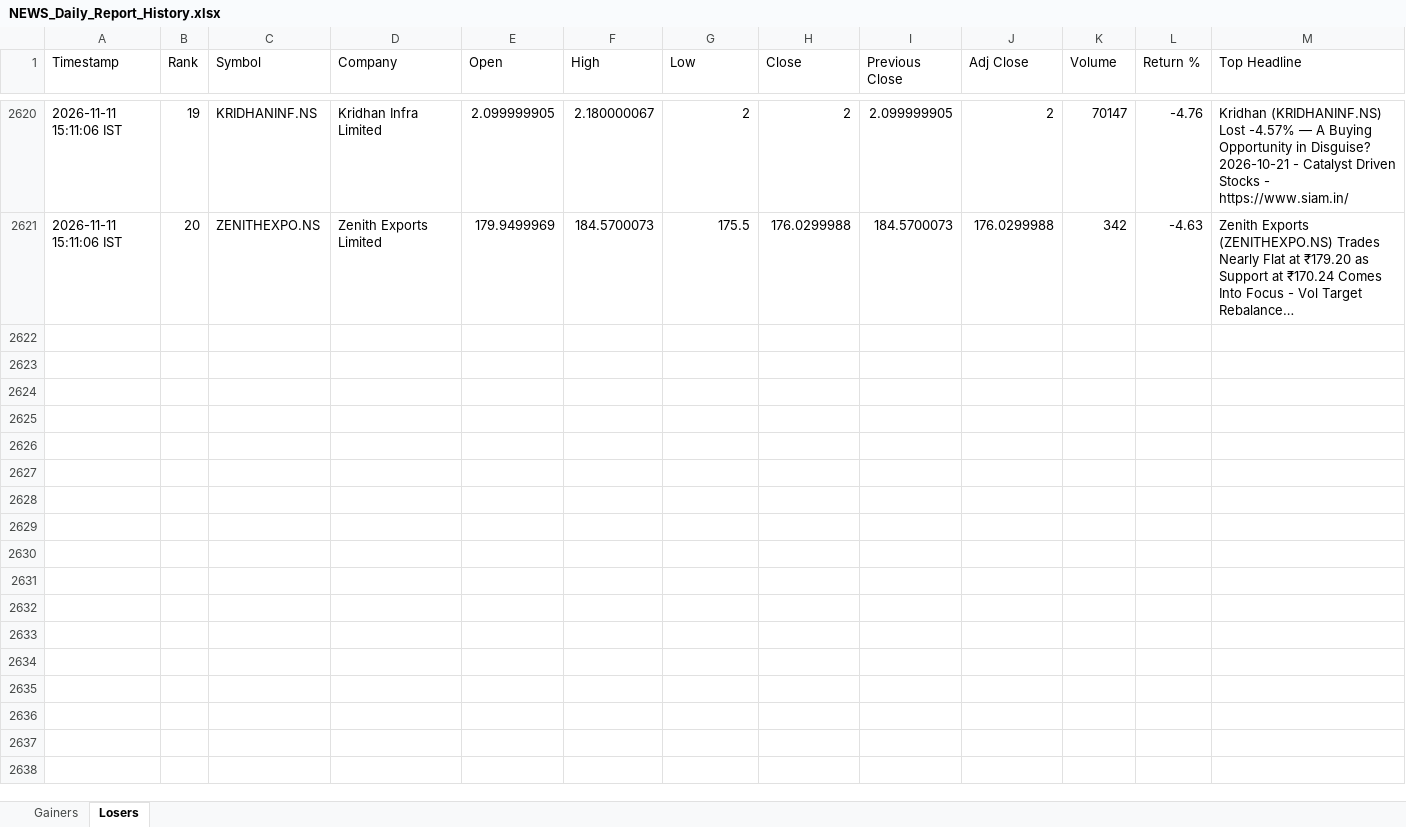
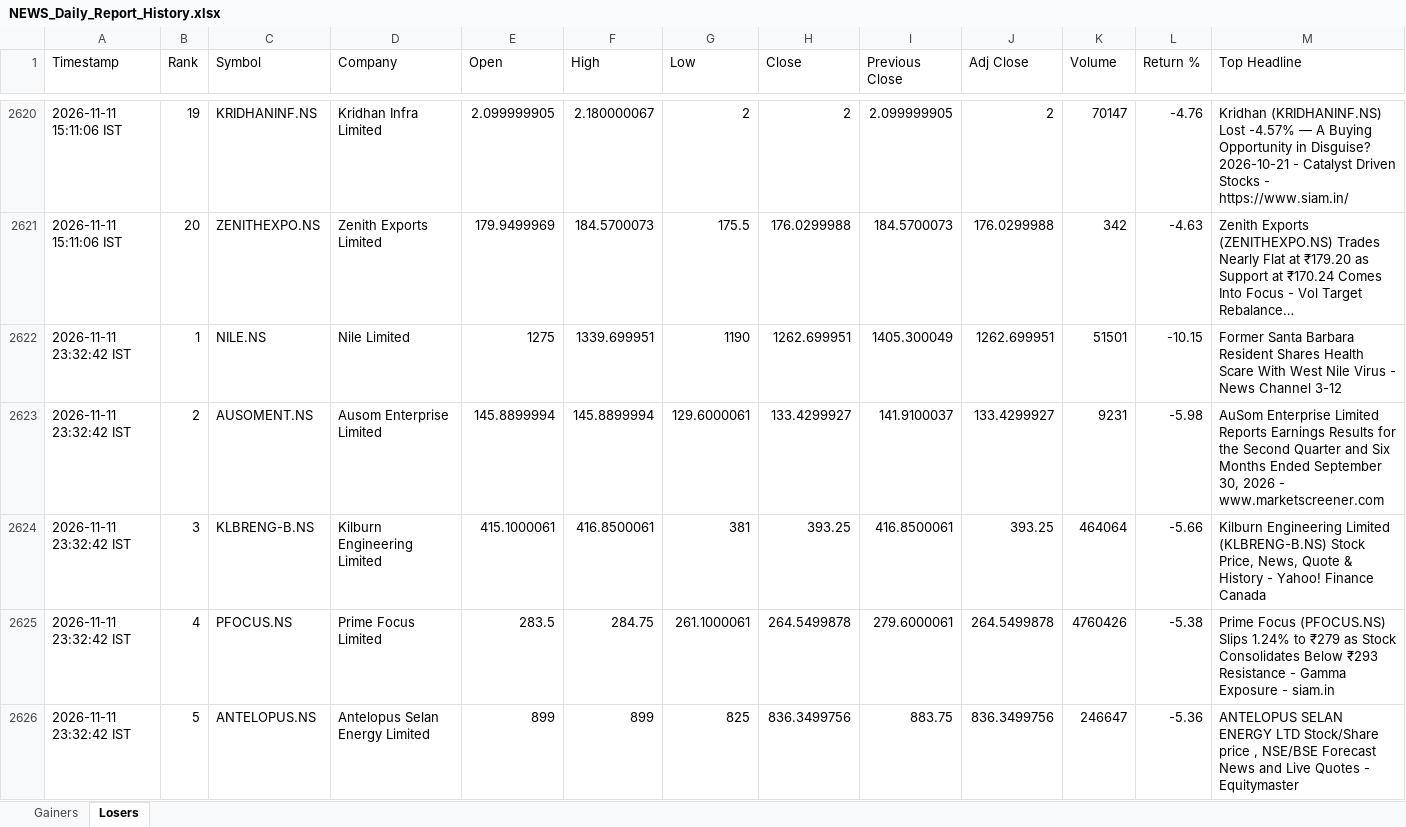
Before and after one commit to PavanSaiNekkala/News_Dividend_Fetcher, an Excel workbook: NEWS_Daily_Report/output/history/NEWS_Daily_Report_History.xlsx, sheet Losers, drawn as a sheet; only a part is shown, gaps mark what is left out; long unchanged cells end in …; values as stored, in another font and other column widths than the file's, no borders; rows hold the shown columns only; the diff covers the shown part only; the diff names each change by its address in the sheet, - before the commit and + after, or states it on an @@ line.

```diff
--- a/NEWS_Daily_Report/output/history/NEWS_Daily_Report_History.xlsx (sheet Losers)
+++ b/NEWS_Daily_Report/output/history/NEWS_Daily_Report_History.xlsx (sheet Losers)
+row 2622: 2026-11-11 23:32:42 IST | 1 | NILE.NS | Nile Limited | 1275 | 1339.699951 | 1190 | 1262.699951 | 1405.300049 | 1262.699951 | 51501 | -10.15 | Former Santa Barbara Resident Shares Health Scare With West Nile Virus - News Channel 3-12
+row 2623: 2026-11-11 23:32:42 IST | 2 | AUSOMENT.NS | Ausom Enterprise Limited | 145.8899994 | 145.8899994 | 129.6000061 | 133.4299927 | 141.9100037 | 133.4299927 | 9231 | -5.98 | AuSom Enterprise Limited Reports Earnings Results for the Second Quarter and Six Months Ended September 30, 2026 - www.marketscreener.com
+row 2624: 2026-11-11 23:32:42 IST | 3 | KLBRENG-B.NS | Kilburn Engineering Limited | 415.1000061 | 416.8500061 | 381 | 393.25 | 416.8500061 | 393.25 | 464064 | -5.66 | Kilburn Engineering Limited (KLBRENG-B.NS) Stock Price, News, Quote & History - Yahoo! Finance Canada
+row 2625: 2026-11-11 23:32:42 IST | 4 | PFOCUS.NS | Prime Focus Limited | 283.5 | 284.75 | 261.1000061 | 264.5499878 | 279.6000061 | 264.5499878 | 4760426 | -5.38 | Prime Focus (PFOCUS.NS) Slips 1.24% to ₹279 as Stock Consolidates Below ₹293 Resistance - Gamma Exposure - siam.in
+row 2626: 2026-11-11 23:32:42 IST | 5 | ANTELOPUS.NS | Antelopus Selan Energy Limited | 899 | 899 | 825 | 836.3499756 | 883.75 | 836.3499756 | 246647 | -5.36 | ANTELOPUS SELAN ENERGY LTD Stock/Share price , NSE/BSE Forecast News and Live Quotes - Equitymaster
```
Also changed, not shown: 15 added rows elsewhere in this sheet, sheet Gainers, NEWS_Daily_Report/output/latest/NEWS_Daily_Report.xlsx.
